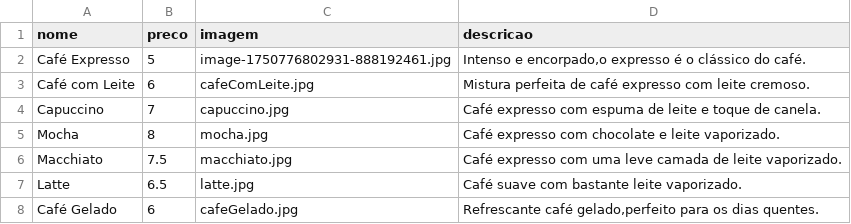
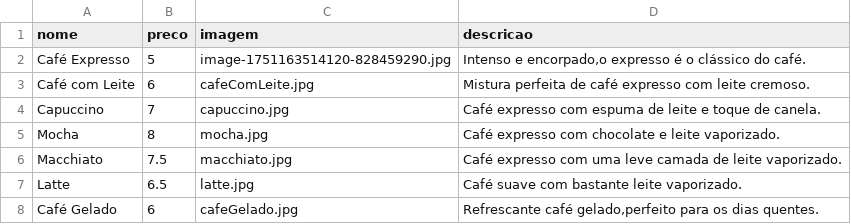
Before and after one commit to BecaRDS/rebeca-cafeteria-2bi, a CSV file: produtos.csv, drawn as a sheet; only a part is shown.

```diff
--- a/produtos.csv
+++ b/produtos.csv
@@ -1,3 +1,3 @@
 nome,preco,imagem,descricao
-Café Expresso,5,image-1750776802931-888192461.jpg,"Intenso e encorpado,o expresso é o clássico do café."
+Café Expresso,5,image-1751163514120-828459290.jpg,"Intenso e encorpado,o expresso é o clássico do café."
 Café com Leite,6,cafeComLeite.jpg,"Mistura perfeita de café expresso com leite cremoso."
```
Also changed, not shown: 8 other files.
